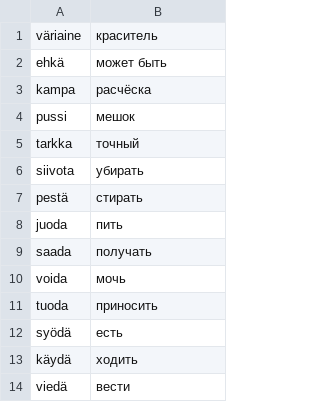
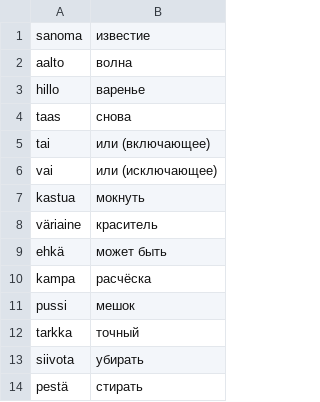
Before and after one commit to koryuun/svelte-vords, a CSV file: public/decks/sanat/deck.csv, drawn as a sheet; only a part is shown; the shorter side is filled out with more unchanged rows; the diff names each change by its address in the sheet, - before the commit and + after, or states it on an @@ line.

```diff
--- a/public/decks/sanat/deck.csv
+++ b/public/decks/sanat/deck.csv
+row 1: sanoma | известие
+row 2: aalto | волна
+row 3: hillo | варенье
+row 4: taas | снова
+row 5: tai | или (включающее)
+row 6: vai | или (исключающее)
+row 7: kastua | мокнуть
```
Also changed, not shown: 8 other files.
